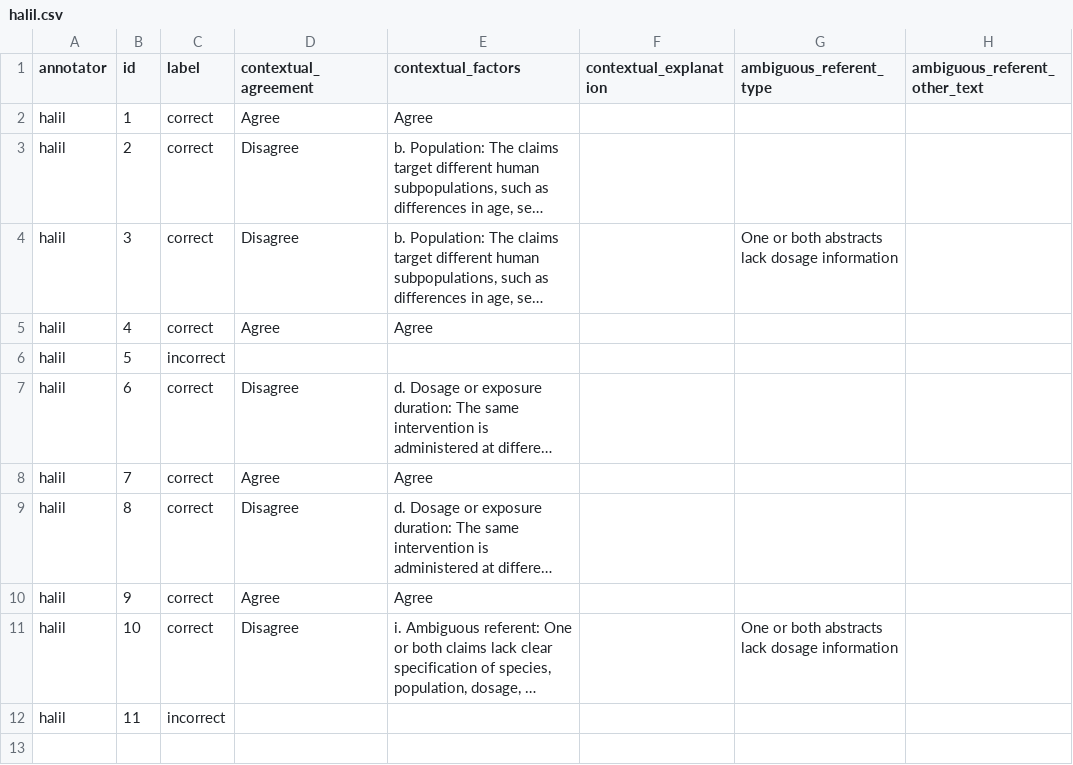
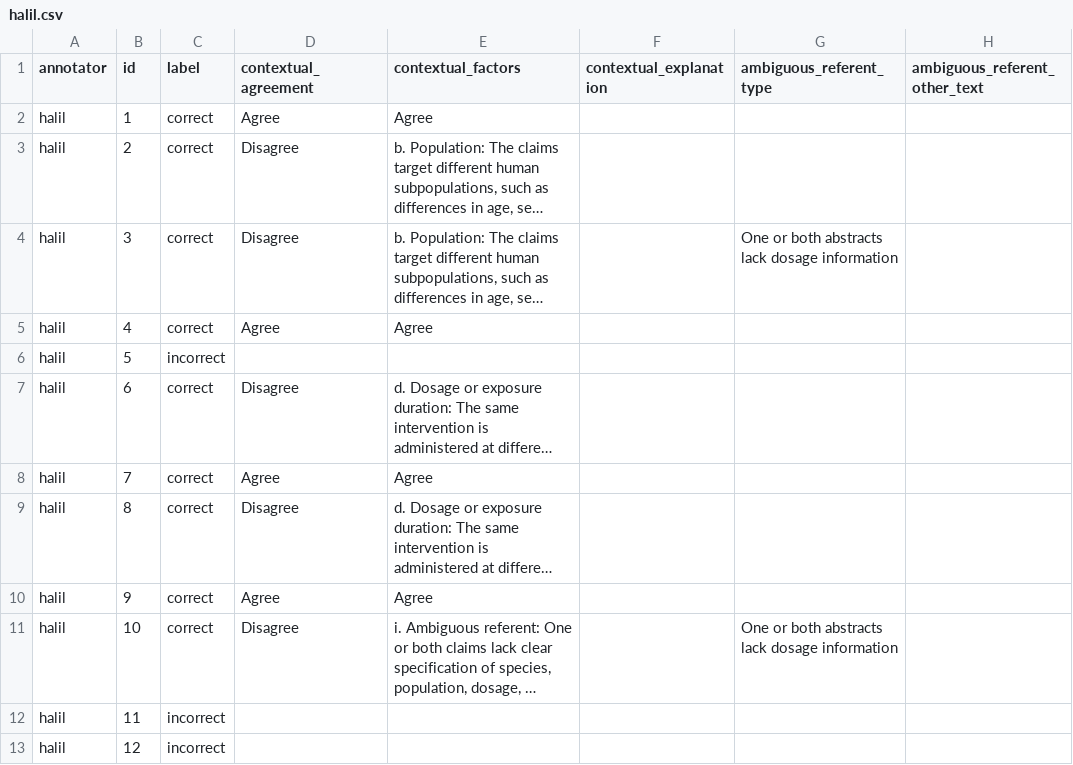
Before and after one commit to MengfeiLan/Annotation_Drug_Disease_Con, a CSV file: annotations/halil.csv, drawn as a sheet; long unchanged cells end in …; the diff names each change by its address in the sheet, - before the commit and + after, or states it on an @@ line.

Commit message:
Update annotations

```diff
--- a/annotations/halil.csv
+++ b/annotations/halil.csv
+row 13: halil | 12 | incorrect
```
